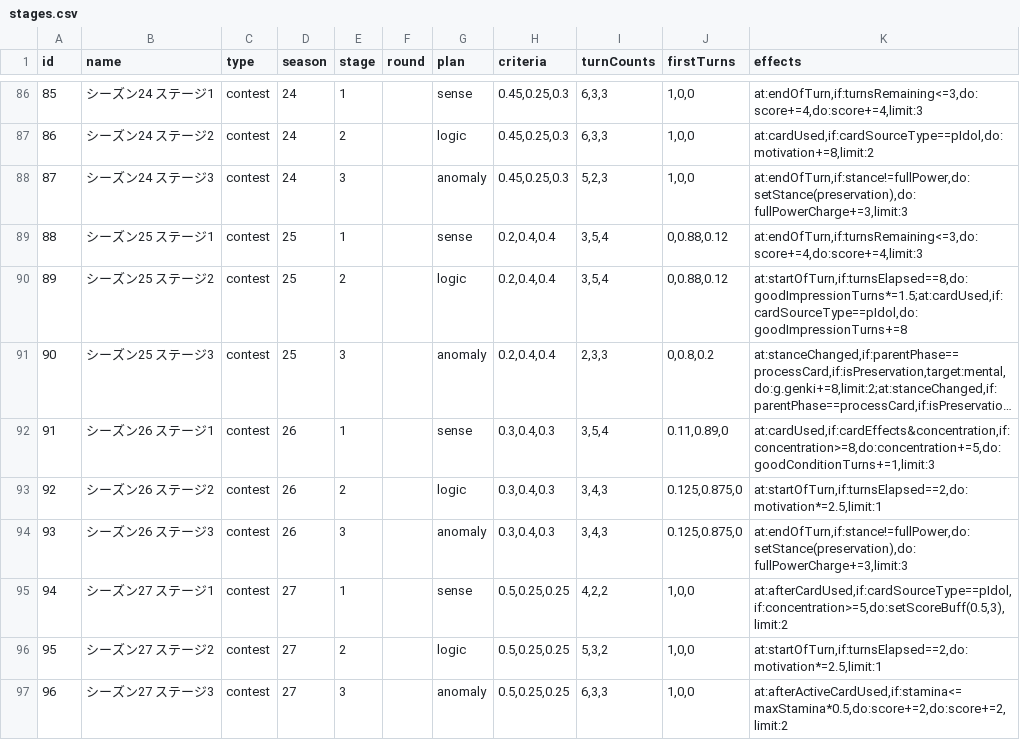
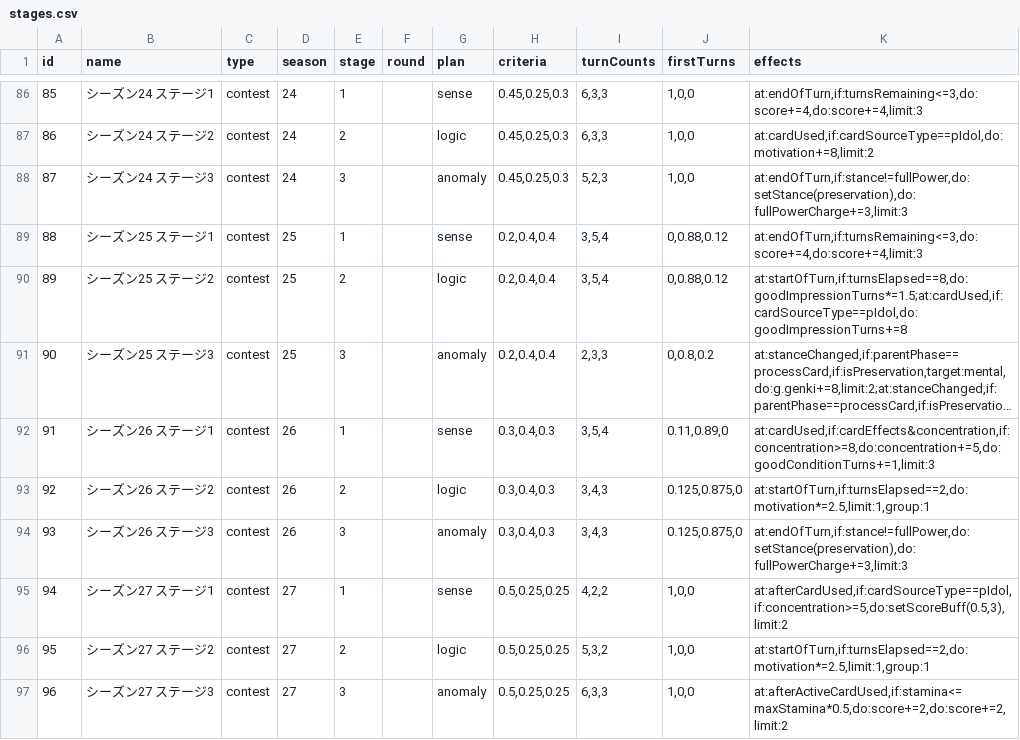
Before and after one commit to surisuririsu/gakumas-tools, a CSV file: packages/gakumas-data/csv/stages.csv, drawn as a sheet; only a part is shown, gaps mark what is left out; long unchanged cells end in ….

Commit message:
Fix Season 27 Stage 2 effect order

```diff
--- a/packages/gakumas-data/csv/stages.csv
+++ b/packages/gakumas-data/csv/stages.csv
@@ -92,6 +92,6 @@ id,name,type,season,stage,round,plan,criteria,turnCounts,firstTurns,effects
 91,シーズン26 ステージ1,contest,26,1,,sense,"0.3,0.4,0.3","3,5,4","0.11,0.89,0","at:cardUsed,if:cardEffects&concentration,if:concentration>=8,do:concentration+=5,do:goodConditionTurns+=1,limit:3"
-92,シーズン26 ステージ2,contest,26,2,,logic,"0.3,0.4,0.3","3,4,3","0.125,0.875,0","at:startOfTurn,if:turnsElapsed==2,do:motivation*=2.5,limit:1"
+92,シーズン26 ステージ2,contest,26,2,,logic,"0.3,0.4,0.3","3,4,3","0.125,0.875,0","at:startOfTurn,if:turnsElapsed==2,do:motivation*=2.5,limit:1,group:1"
 93,シーズン26 ステージ3,contest,26,3,,anomaly,"0.3,0.4,0.3","3,4,3","0.125,0.875,0","at:endOfTurn,if:stance!=fullPower,do:setStance(preservation),do:fullPowerCharge+=3,limit:3"
 94,シーズン27 ステージ1,contest,27,1,,sense,"0.5,0.25,0.25","4,2,2","1,0,0","at:afterCardUsed,if:cardSourceType==pIdol,if:concentration>=5,do:setScoreBuff(0.5,3),limit:2"
-95,シーズン27 ステージ2,contest,27,2,,logic,"0.5,0.25,0.25","5,3,2","1,0,0","at:startOfTurn,if:turnsElapsed==2,do:motivation*=2.5,limit:1"
+95,シーズン27 ステージ2,contest,27,2,,logic,"0.5,0.25,0.25","5,3,2","1,0,0","at:startOfTurn,if:turnsElapsed==2,do:motivation*=2.5,limit:1,group:1"
 96,シーズン27 ステージ3,contest,27,3,,anomaly,"0.5,0.25,0.25","6,3,3","1,0,0","at:afterActiveCardUsed,if:stamina<=maxStamina*0.5,do:score+=2,do:score+=2,limit:2"
```
Also changed, not shown: 2 other files.
